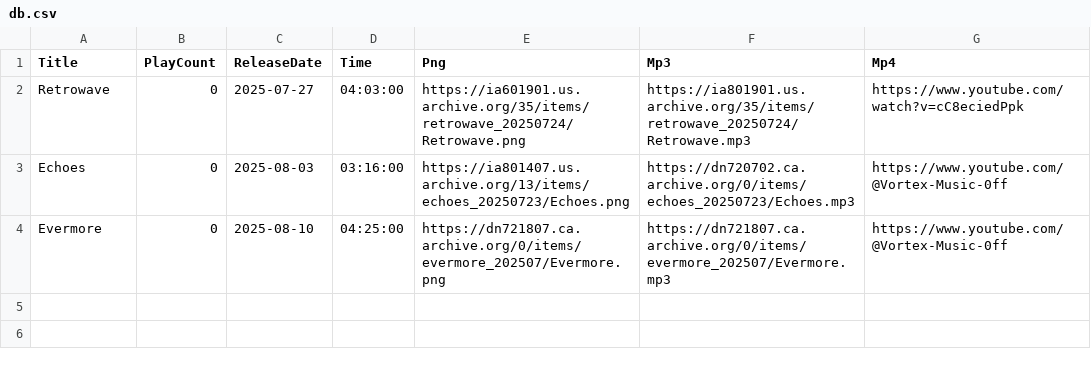
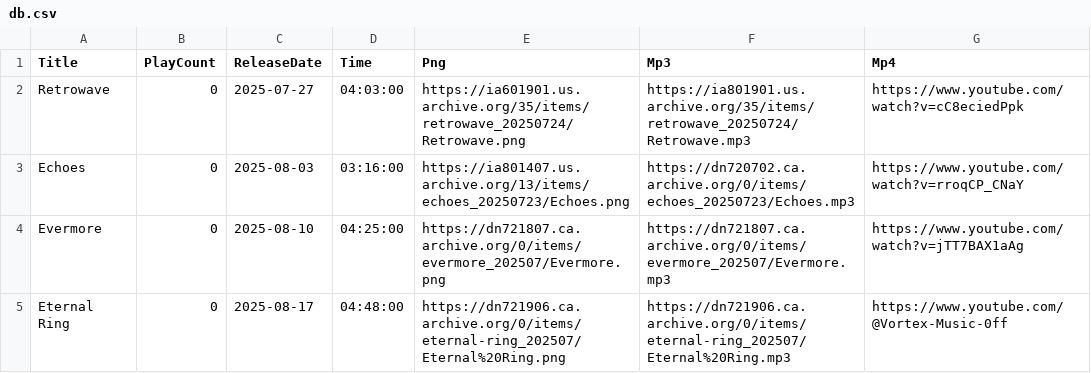
Before and after one commit to DJAZERTY/Vortex-Music-REPO, a CSV file: data/db.csv, drawn as a sheet.

Commit message:
Update db.csv

```diff
--- a/data/db.csv
+++ b/data/db.csv
@@ -2,3 +2,4 @@
 "Retrowave","0","2025-07-27","04:03:00","https://ia601901.us.archive.org/35/items/retrowave_20250724/Retrowave.png","https://ia801901.us.archive.org/35/items/retrowave_20250724/Retrowave.mp3","https://www.youtube.com/watch?v=cC8eciedPpk"
-"Echoes","0","2025-08-03","03:16:00","https://ia801407.us.archive.org/13/items/echoes_20250723/Echoes.png","https://dn720702.ca.archive.org/0/items/echoes_20250723/Echoes.mp3","https://www.youtube.com/@Vortex-Music-0ff"
-"Evermore","0","2025-08-10","04:25:00","https://dn721807.ca.archive.org/0/items/evermore_202507/Evermore.png","https://dn721807.ca.archive.org/0/items/evermore_202507/Evermore.mp3","https://www.youtube.com/@Vortex-Music-0ff"
+"Echoes","0","2025-08-03","03:16:00","https://ia801407.us.archive.org/13/items/echoes_20250723/Echoes.png","https://dn720702.ca.archive.org/0/items/echoes_20250723/Echoes.mp3","https://www.youtube.com/watch?v=rroqCP_CNaY"
+"Evermore","0","2025-08-10","04:25:00","https://dn721807.ca.archive.org/0/items/evermore_202507/Evermore.png","https://dn721807.ca.archive.org/0/items/evermore_202507/Evermore.mp3","https://www.youtube.com/watch?v=jTT7BAX1aAg"
+"Eternal Ring","0","2025-08-17","04:48:00","https://dn721906.ca.archive.org/0/items/eternal-ring_202507/Eternal%20Ring.png","https://dn721906.ca.archive.org/0/items/eternal-ring_202507/Eternal%20Ring.mp3","https://www.youtube.com/@Vortex-Music-0ff"
```
